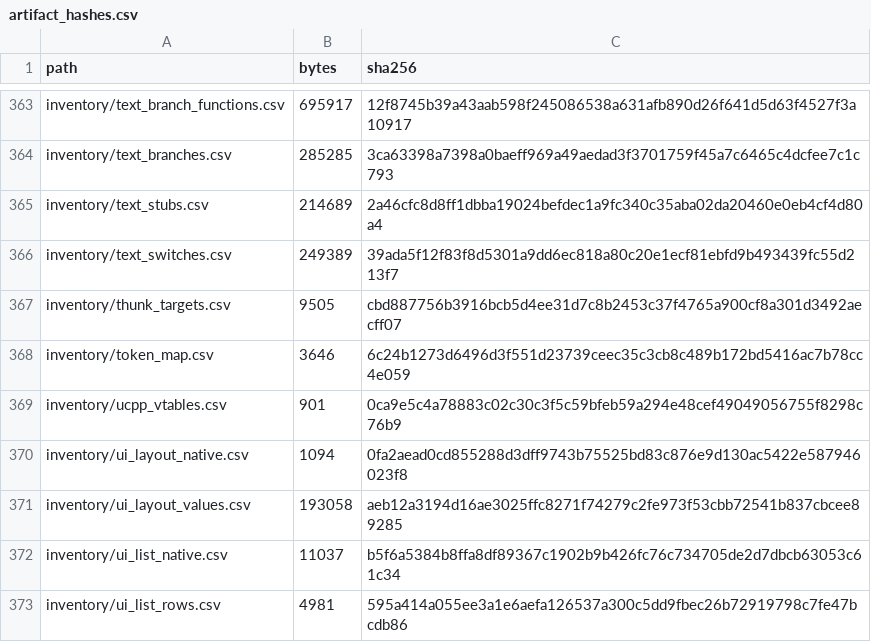
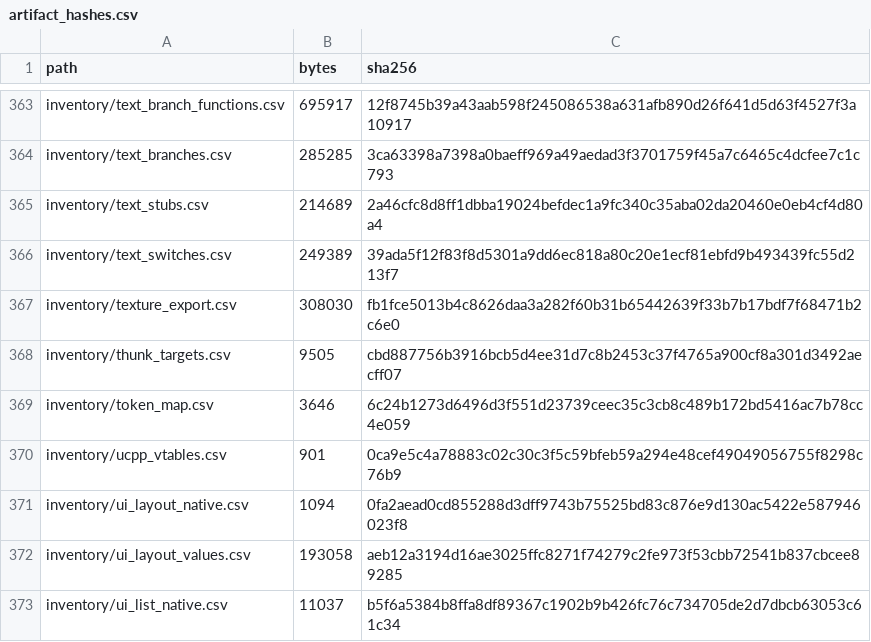
Before and after one commit to jkoehler11/stargate-alliance-decomp, a CSV file: inventory/artifact_hashes.csv, drawn as a sheet; only a part is shown, gaps mark what is left out; the shorter side is filled out with more unchanged rows; the diff names each change by its address in the sheet, - before the commit and + after, or states it on an @@ line.

Commit message:
assets: the paletted textures decode, 49 PNGs
The four paletted textures decode — **49 PNGs written**, and one of them is verified by eye as real content.

- **The layout, measured**: data begins **16** bytes past the property block (byte 3 == 255 in 20,000 of 20,000 sampled
  pixels; at 17/18/19 it is 0 of 20,000), the size is `USize * VSize * 4` from the object's own properties, and the pixels
  are **BGRA**.
- **The tool**: `tools/texture-export.py` → read the block with `prop-stream.py`, take the three properties, write PNG.
- **The run**: 170 `.utx` scanned, **49 PNGs** (7.0 MB), 4,363 exports skipped where the properties do not state the size —
  no guessing.
- **The verification**: `Tut_signs_01.png` is a coherent 2×2 atlas — an "Ear protectors must be worn in this area" sign, a
  chest X-ray, a "RESTROOM" sign, a colour chart. A wrong offset or channel order gives noise, not readable signage.
- **Still unread**: exports with no `USize`/`VSize` property (`M07_goldref`), where the size is inherited from somewhere the
  tool does not model.

```diff
--- a/inventory/artifact_hashes.csv
+++ b/inventory/artifact_hashes.csv
+row 367: inventory/texture_export.csv | 308030 | fb1fce5013b4c8626daa3a282f60b31b65442639f33b7b17bdf7f68471b2c6e0
```
Also changed, not shown: 4 other files.
